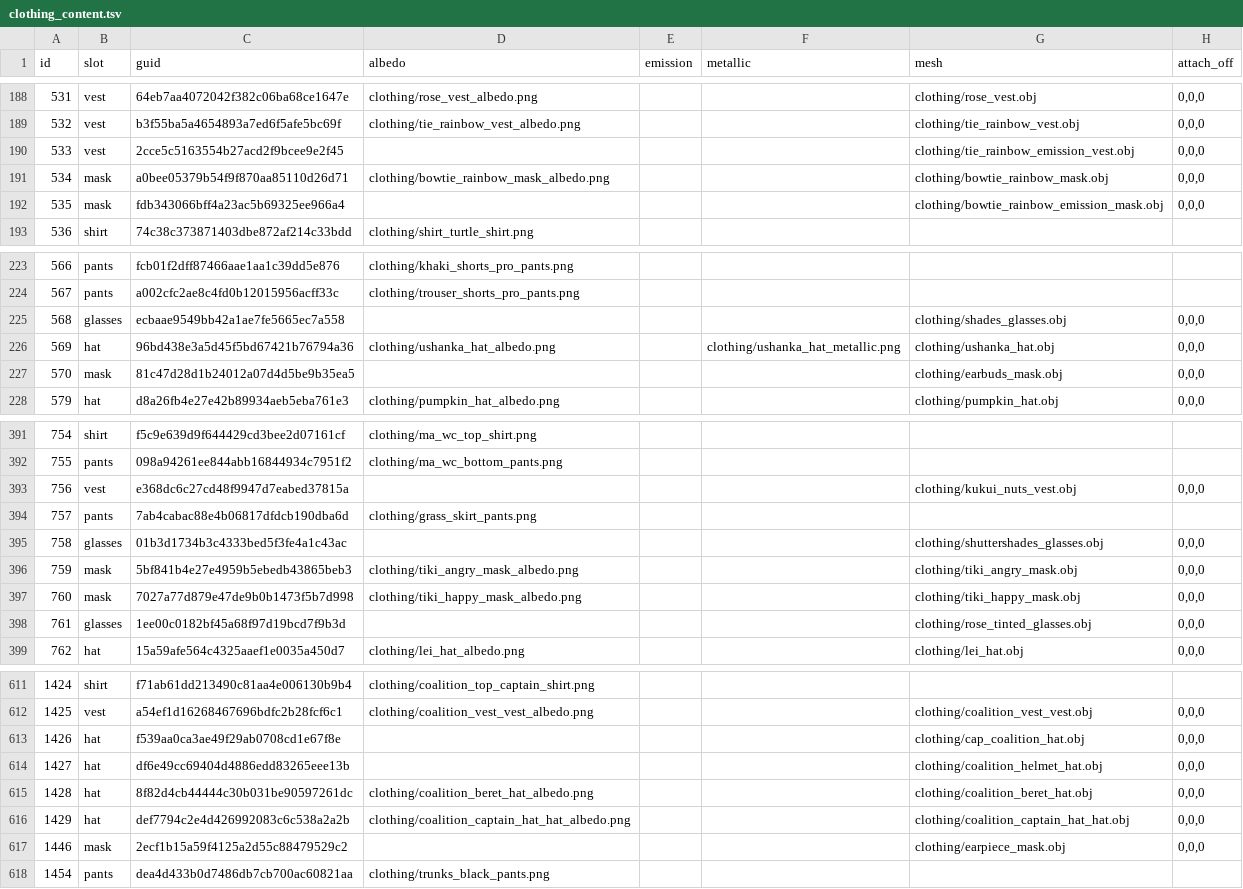
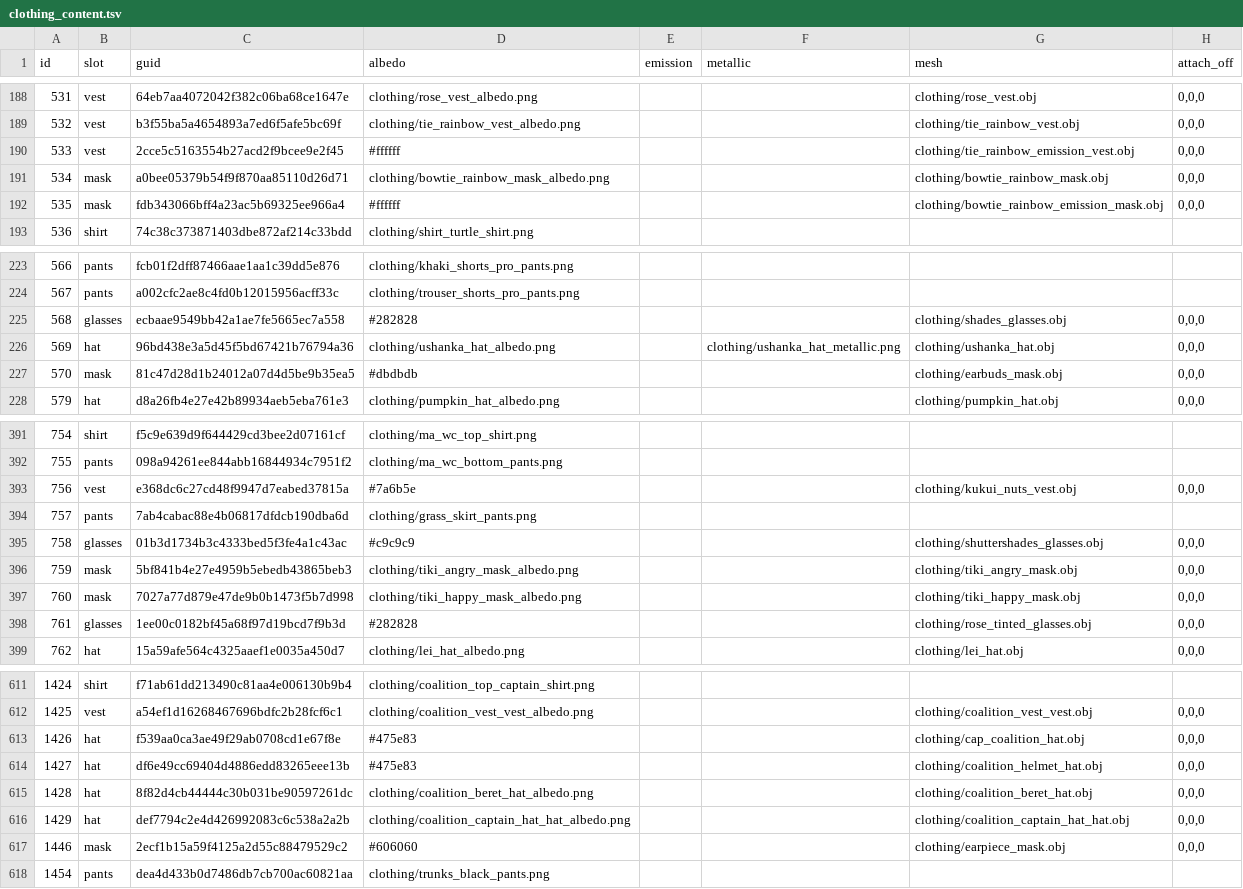
Before and after one commit to strawberry-cow38/unturned-godot, a TSV file: game/content/clothing_content.tsv, drawn as a sheet; only a part is shown, gaps mark what is left out; the diff covers the shown part only.

```diff
--- a/game/content/clothing_content.tsv
+++ b/game/content/clothing_content.tsv
@@ -189,5 +189,5 @@ id	slot	guid	albedo	emission	metallic	mesh	attach_off
 532	vest	b3f55ba5a4654893a7ed6f5afe5bc69f	clothing/tie_rainbow_vest_albedo.png			clothing/tie_rainbow_vest.obj	0,0,0
-533	vest	2cce5c5163554b27acd2f9bcee9e2f45				clothing/tie_rainbow_emission_vest.obj	0,0,0
+533	vest	2cce5c5163554b27acd2f9bcee9e2f45	#ffffff			clothing/tie_rainbow_emission_vest.obj	0,0,0
 534	mask	a0bee05379b54f9f870aa85110d26d71	clothing/bowtie_rainbow_mask_albedo.png			clothing/bowtie_rainbow_mask.obj	0,0,0
-535	mask	fdb343066bff4a23ac5b69325ee966a4				clothing/bowtie_rainbow_emission_mask.obj	0,0,0
+535	mask	fdb343066bff4a23ac5b69325ee966a4	#ffffff			clothing/bowtie_rainbow_emission_mask.obj	0,0,0
 536	shirt	74c38c373871403dbe872af214c33bdd	clothing/shirt_turtle_shirt.png				
@@ -224,5 +224,5 @@ id	slot	guid	albedo	emission	metallic	mesh	attach_off
 567	pants	a002cfc2ae8c4fd0b12015956acff33c	clothing/trouser_shorts_pro_pants.png				
-568	glasses	ecbaae9549bb42a1ae7fe5665ec7a558				clothing/shades_glasses.obj	0,0,0
+568	glasses	ecbaae9549bb42a1ae7fe5665ec7a558	#282828			clothing/shades_glasses.obj	0,0,0
 569	hat	96bd438e3a5d45f5bd67421b76794a36	clothing/ushanka_hat_albedo.png		clothing/ushanka_hat_metallic.png	clothing/ushanka_hat.obj	0,0,0
-570	mask	81c47d28d1b24012a07d4d5be9b35ea5				clothing/earbuds_mask.obj	0,0,0
+570	mask	81c47d28d1b24012a07d4d5be9b35ea5	#dbdbdb			clothing/earbuds_mask.obj	0,0,0
 579	hat	d8a26fb4e27e42b89934aeb5eba761e3	clothing/pumpkin_hat_albedo.png			clothing/pumpkin_hat.obj	0,0,0
@@ -392,8 +392,8 @@ id	slot	guid	albedo	emission	metallic	mesh	attach_off
 755	pants	098a94261ee844abb16844934c7951f2	clothing/ma_wc_bottom_pants.png				
-756	vest	e368dc6c27cd48f9947d7eabed37815a				clothing/kukui_nuts_vest.obj	0,0,0
+756	vest	e368dc6c27cd48f9947d7eabed37815a	#7a6b5e			clothing/kukui_nuts_vest.obj	0,0,0
 757	pants	7ab4cabac88e4b06817dfdcb190dba6d	clothing/grass_skirt_pants.png				
-758	glasses	01b3d1734b3c4333bed5f3fe4a1c43ac				clothing/shuttershades_glasses.obj	0,0,0
+758	glasses	01b3d1734b3c4333bed5f3fe4a1c43ac	#c9c9c9			clothing/shuttershades_glasses.obj	0,0,0
 759	mask	5bf841b4e27e4959b5ebedb43865beb3	clothing/tiki_angry_mask_albedo.png			clothing/tiki_angry_mask.obj	0,0,0
 760	mask	7027a77d879e47de9b0b1473f5b7d998	clothing/tiki_happy_mask_albedo.png			clothing/tiki_happy_mask.obj	0,0,0
-761	glasses	1ee00c0182bf45a68f97d19bcd7f9b3d				clothing/rose_tinted_glasses.obj	0,0,0
+761	glasses	1ee00c0182bf45a68f97d19bcd7f9b3d	#282828			clothing/rose_tinted_glasses.obj	0,0,0
 762	hat	15a59afe564c4325aaef1e0035a450d7	clothing/lei_hat_albedo.png			clothing/lei_hat.obj	0,0,0
@@ -612,7 +612,7 @@ id	slot	guid	albedo	emission	metallic	mesh	attach_off
 1425	vest	a54ef1d16268467696bdfc2b28fcf6c1	clothing/coalition_vest_vest_albedo.png			clothing/coalition_vest_vest.obj	0,0,0
-1426	hat	f539aa0ca3ae49f29ab0708cd1e67f8e				clothing/cap_coalition_hat.obj	0,0,0
-1427	hat	df6e49cc69404d4886edd83265eee13b				clothing/coalition_helmet_hat.obj	0,0,0
+1426	hat	f539aa0ca3ae49f29ab0708cd1e67f8e	#475e83			clothing/cap_coalition_hat.obj	0,0,0
+1427	hat	df6e49cc69404d4886edd83265eee13b	#475e83			clothing/coalition_helmet_hat.obj	0,0,0
 1428	hat	8f82d4cb44444c30b031be90597261dc	clothing/coalition_beret_hat_albedo.png			clothing/coalition_beret_hat.obj	0,0,0
 1429	hat	def7794c2e4d426992083c6c538a2a2b	clothing/coalition_captain_hat_hat_albedo.png			clothing/coalition_captain_hat_hat.obj	0,0,0
-1446	mask	2ecf1b15a59f4125a2d55c88479529c2				clothing/earpiece_mask.obj	0,0,0
+1446	mask	2ecf1b15a59f4125a2d55c88479529c2	#606060			clothing/earpiece_mask.obj	0,0,0
 1454	pants	dea4d433b0d7486db7cb700ac60821aa	clothing/trunks_black_pants.png				
```
Also changed, not shown: 60 edited cells elsewhere in this file, 3 other files.
